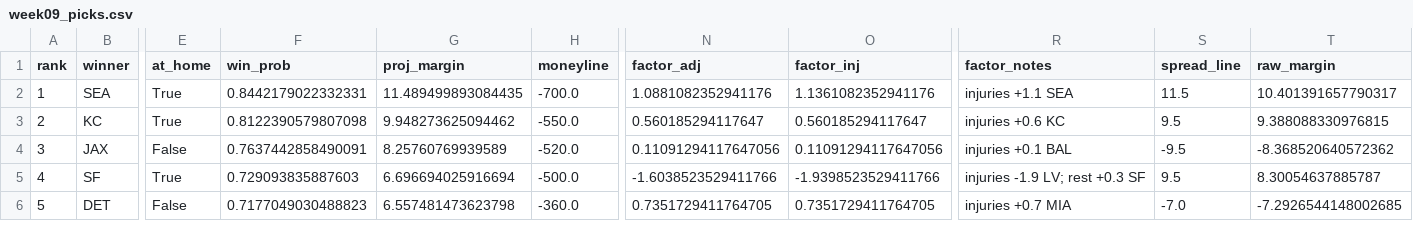
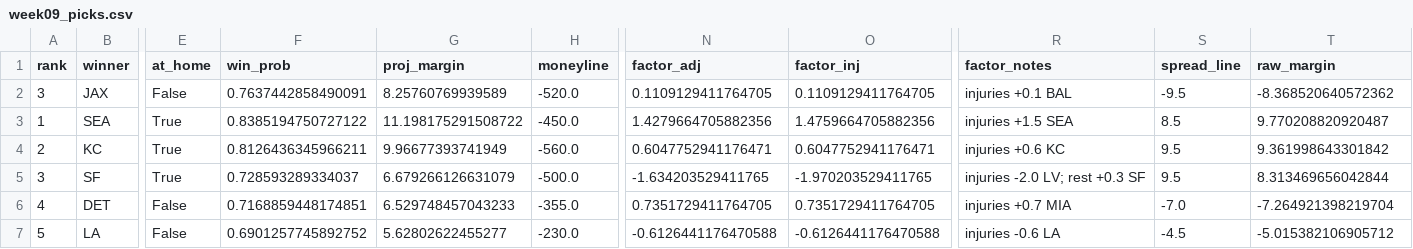
Before and after one commit to jamesonbryant18-byte/NFL-Betting-model, a CSV file: picks/2026/week09_picks.csv, drawn as a sheet; only a part is shown, gaps mark what is left out; removed rows and columns are numbered as before the commit, all else as after; rows hold the shown columns only; the diff covers the shown part only; the diff names each change by its address in the sheet, - before the commit and + after, or states it on an @@ line.

```diff
--- a/picks/2026/week09_picks.csv
+++ b/picks/2026/week09_picks.csv
+row 2: 3 | JAX | False | 0.7637442858490091 | 8.25760769939589 | -520.0 | 0.1109129411764705 | 0.1109129411764705 | injuries +0.1 BAL | -9.5 | -8.368520640572362
-F3 (win_prob): 0.8442179022332331
+F3 (win_prob): 0.8385194750727122
-G3 (proj_margin): 11.489499893084435
+G3 (proj_margin): 11.198175291508722
-H3 (moneyline): -700.0
+H3 (moneyline): -450.0
-N3 (factor_adj): 1.0881082352941176
+N3 (factor_adj): 1.4279664705882356
-O3 (factor_inj): 1.1361082352941176
+O3 (factor_inj): 1.4759664705882356
-R3 (factor_notes): injuries +1.1 SEA
+R3 (factor_notes): injuries +1.5 SEA
-S3 (spread_line): 11.5
+S3 (spread_line): 8.5
-T3 (raw_margin): 10.401391657790317
+T3 (raw_margin): 9.770208820920487
-F4 (win_prob): 0.8122390579807098
+F4 (win_prob): 0.8126436345966211
-G4 (proj_margin): 9.948273625094462
+G4 (proj_margin): 9.96677393741949
-H4 (moneyline): -550.0
+H4 (moneyline): -560.0
-N4 (factor_adj): 0.560185294117647
+N4 (factor_adj): 0.6047752941176471
-O4 (factor_inj): 0.560185294117647
+O4 (factor_inj): 0.6047752941176471
-T4 (raw_margin): 9.388088330976815
+T4 (raw_margin): 9.361998643301842
-row 4: 3 | JAX | False | 0.7637442858490091 | 8.25760769939589 | -520.0 | 0.11091294117647056 | 0.11091294117647056 | injuries +0.1 BAL | -9.5 | -8.368520640572362
-A5 (rank): 4
+A5 (rank): 3
-F5 (win_prob): 0.729093835887603
+F5 (win_prob): 0.728593289334037
-G5 (proj_margin): 6.696694025916694
+G5 (proj_margin): 6.679266126631079
-N5 (factor_adj): -1.6038523529411766
+N5 (factor_adj): -1.634203529411765
-O5 (factor_inj): -1.9398523529411766
+O5 (factor_inj): -1.970203529411765
-R5 (factor_notes): injuries -1.9 LV; rest +0.3 SF
+R5 (factor_notes): injuries -2.0 LV; rest +0.3 SF
-T5 (raw_margin): 8.30054637885787
+T5 (raw_margin): 8.313469656042844
-A6 (rank): 5
+A6 (rank): 4
-F6 (win_prob): 0.7177049030488823
+F6 (win_prob): 0.7168859448174851
-G6 (proj_margin): 6.557481473623798
+G6 (proj_margin): 6.529748457043233
-H6 (moneyline): -360.0
+H6 (moneyline): -355.0
-T6 (raw_margin): -7.2926544148002685
+T6 (raw_margin): -7.264921398219704
+row 7: 5 | LA | False | 0.6901257745892752 | 5.62802622455277 | -230.0 | -0.6126441176470588 | -0.6126441176470588 | injuries -0.6 LA | -4.5 | -5.015382106905712
```
Also changed, not shown: 1 added row, 2 removed rows and 52 edited cells elsewhere in this file, picks/2026/week09_first_leans.csv, picks/2026/week09_leans.csv, 2 other files.
